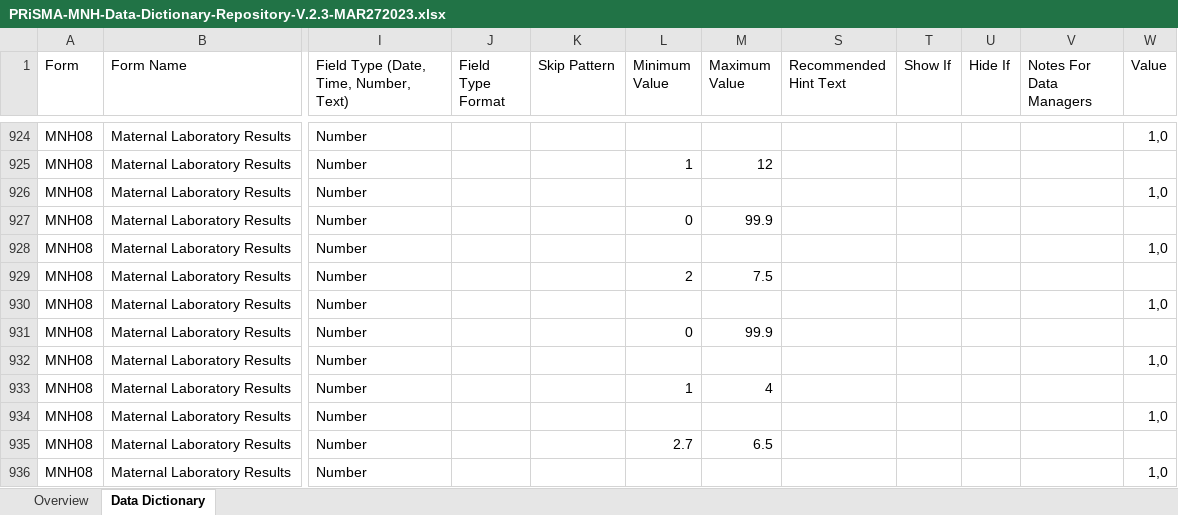
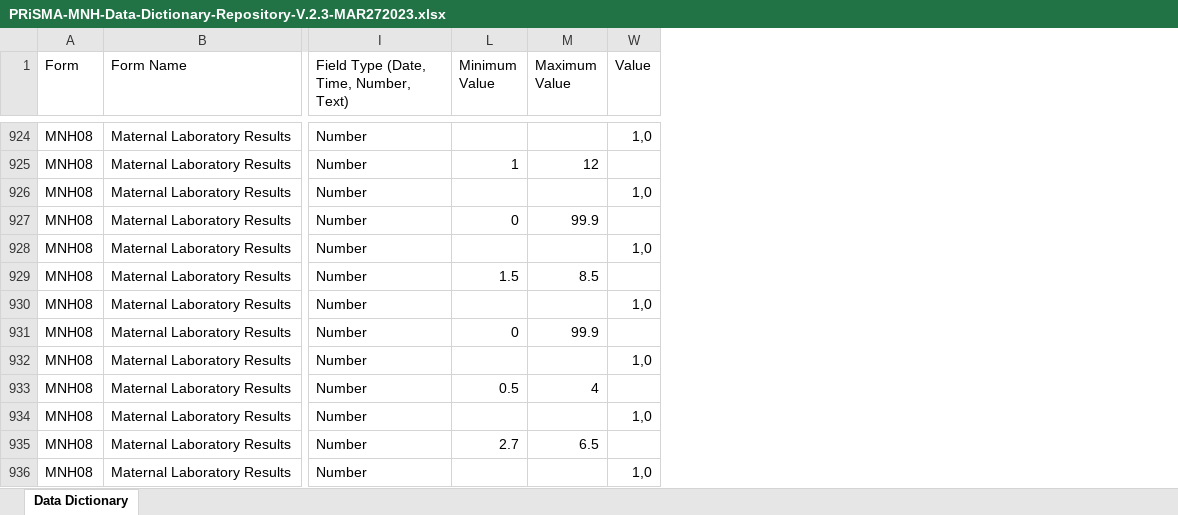
Before and after one commit to WilliamsPJ19/PRISMA-Data-Queries-Sites, an Excel workbook: R Query Codes/PRiSMA-MNH-Data-Dictionary-Repository-V.2.3-MAR272023.xlsx, sheet Data Dictionary, drawn as a sheet; only a part is shown, gaps mark what is left out; values as stored, in another font and other column widths than the file's, no cell formats; the diff covers the shown part only; the diff names each change by its address in the sheet, - before the commit and + after, or states it on an @@ line.

```diff
--- a/R Query Codes/PRiSMA-MNH-Data-Dictionary-Repository-V.2.3-MAR272023.xlsx (sheet Data Dictionary)
+++ b/R Query Codes/PRiSMA-MNH-Data-Dictionary-Repository-V.2.3-MAR272023.xlsx (sheet Data Dictionary)
-sheet tab: Overview
@@ column J (Field Type Format) hidden, empty @@
@@ column K (Skip Pattern) hidden, empty @@
@@ column S (Recommended Hint Text) hidden, empty @@
@@ column T (Show If) hidden, empty @@
@@ column U (Hide If) hidden, empty @@
@@ column V (Notes For Data Managers) hidden, empty @@
-L929 (Minimum Value): 2
+L929 (Minimum Value): 1.5
-M929 (Maximum Value): 7.5
+M929 (Maximum Value): 8.5
-L933 (Minimum Value): 1
+L933 (Minimum Value): 0.5
```
Also changed, not shown: 58 edited cells elsewhere in this sheet, cell formats.
